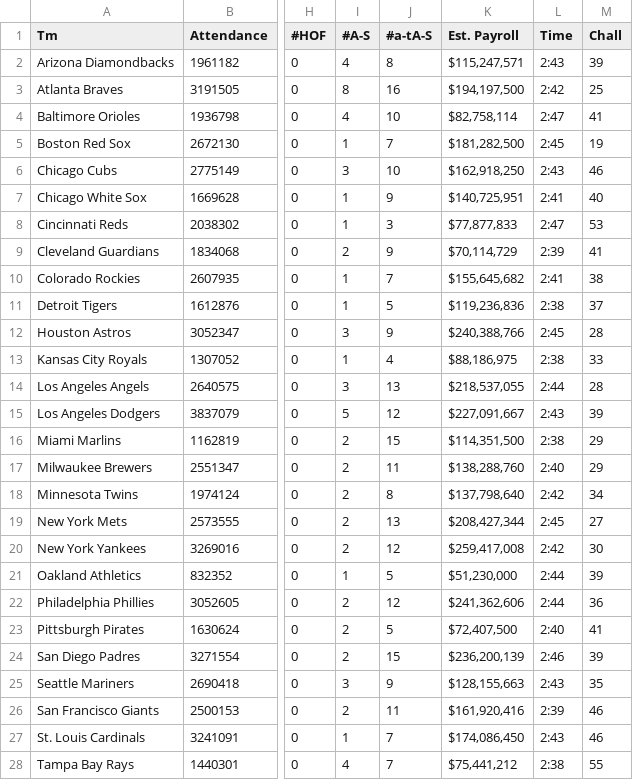
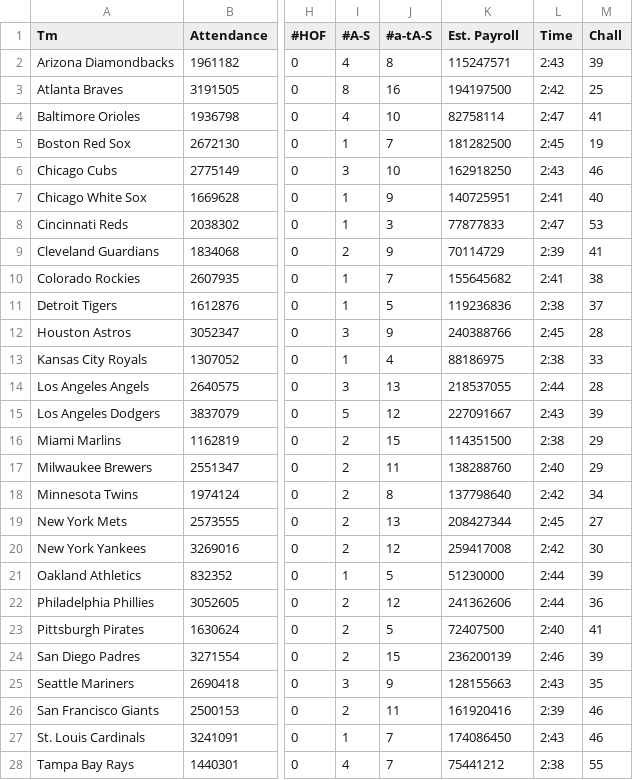
Before and after one commit to kristafoster/busqom101, a CSV file: mlb_misc.csv, drawn as a sheet; only a part is shown, gaps mark what is left out; the diff covers the shown part only; the diff names each change by its address in the sheet, - before the commit and + after, or states it on an @@ line.

Commit message:
Add files via upload

```diff
--- a/mlb_misc.csv
+++ b/mlb_misc.csv
-K2 (Est. Payroll): $115,247,571
+K2 (Est. Payroll): 115247571
-K3 (Est. Payroll): $194,197,500
+K3 (Est. Payroll): 194197500
-K4 (Est. Payroll): $82,758,114
+K4 (Est. Payroll): 82758114
-K5 (Est. Payroll): $181,282,500
+K5 (Est. Payroll): 181282500
-K6 (Est. Payroll): $162,918,250
+K6 (Est. Payroll): 162918250
-K7 (Est. Payroll): $140,725,951
+K7 (Est. Payroll): 140725951
-K8 (Est. Payroll): $77,877,833
+K8 (Est. Payroll): 77877833
-K9 (Est. Payroll): $70,114,729
+K9 (Est. Payroll): 70114729
-K10 (Est. Payroll): $155,645,682
+K10 (Est. Payroll): 155645682
-K11 (Est. Payroll): $119,236,836
+K11 (Est. Payroll): 119236836
-K12 (Est. Payroll): $240,388,766
+K12 (Est. Payroll): 240388766
-K13 (Est. Payroll): $88,186,975
+K13 (Est. Payroll): 88186975
-K14 (Est. Payroll): $218,537,055
+K14 (Est. Payroll): 218537055
-K15 (Est. Payroll): $227,091,667
+K15 (Est. Payroll): 227091667
-K16 (Est. Payroll): $114,351,500
+K16 (Est. Payroll): 114351500
-K17 (Est. Payroll): $138,288,760
+K17 (Est. Payroll): 138288760
-K18 (Est. Payroll): $137,798,640
+K18 (Est. Payroll): 137798640
-K19 (Est. Payroll): $208,427,344
+K19 (Est. Payroll): 208427344
-K20 (Est. Payroll): $259,417,008
+K20 (Est. Payroll): 259417008
-K21 (Est. Payroll): $51,230,000
+K21 (Est. Payroll): 51230000
-K22 (Est. Payroll): $241,362,606
+K22 (Est. Payroll): 241362606
-K23 (Est. Payroll): $72,407,500
+K23 (Est. Payroll): 72407500
-K24 (Est. Payroll): $236,200,139
+K24 (Est. Payroll): 236200139
-K25 (Est. Payroll): $128,155,663
+K25 (Est. Payroll): 128155663
-K26 (Est. Payroll): $161,920,416
+K26 (Est. Payroll): 161920416
-K27 (Est. Payroll): $174,086,450
+K27 (Est. Payroll): 174086450
-K28 (Est. Payroll): $75,441,212
+K28 (Est. Payroll): 75441212
```
Also changed, not shown: 3 edited cells elsewhere in this file.
